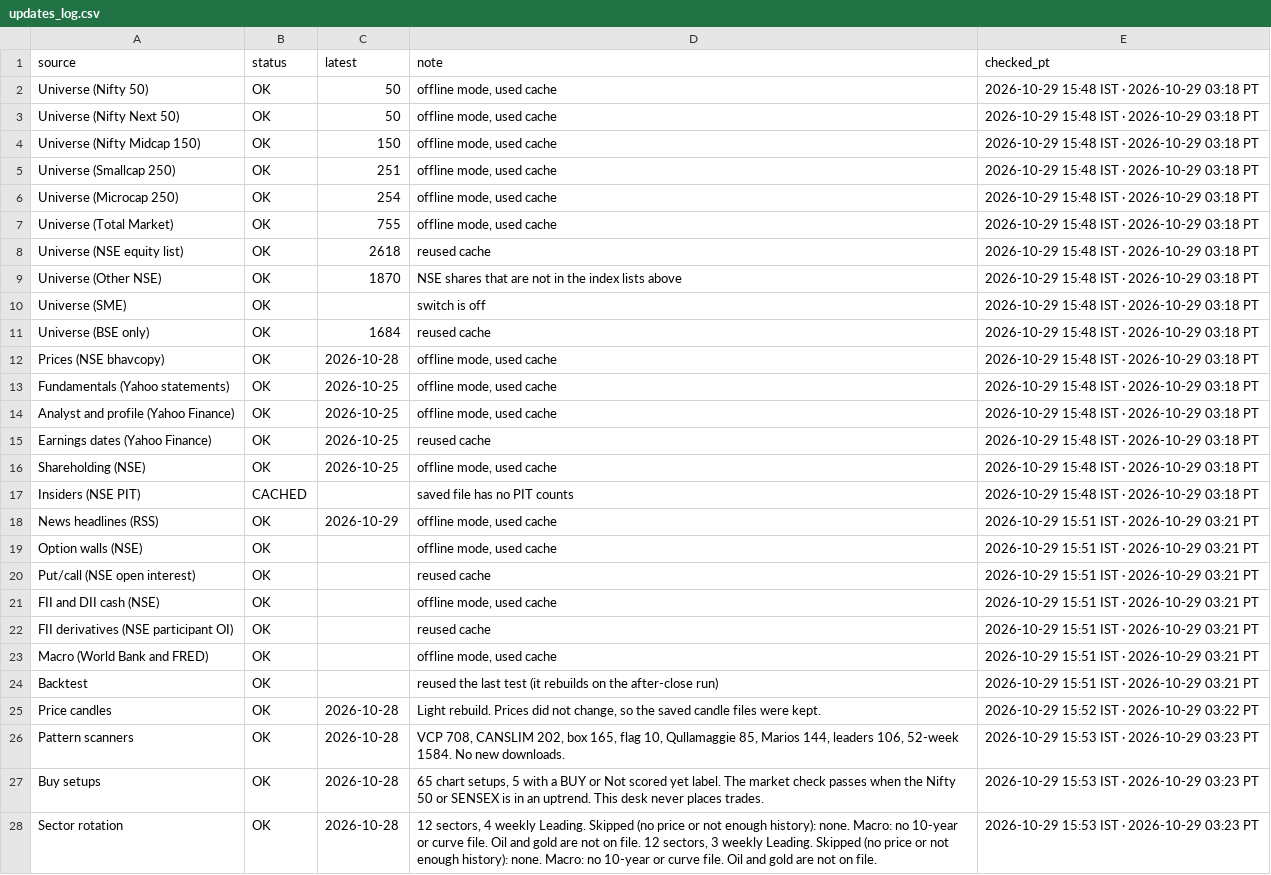
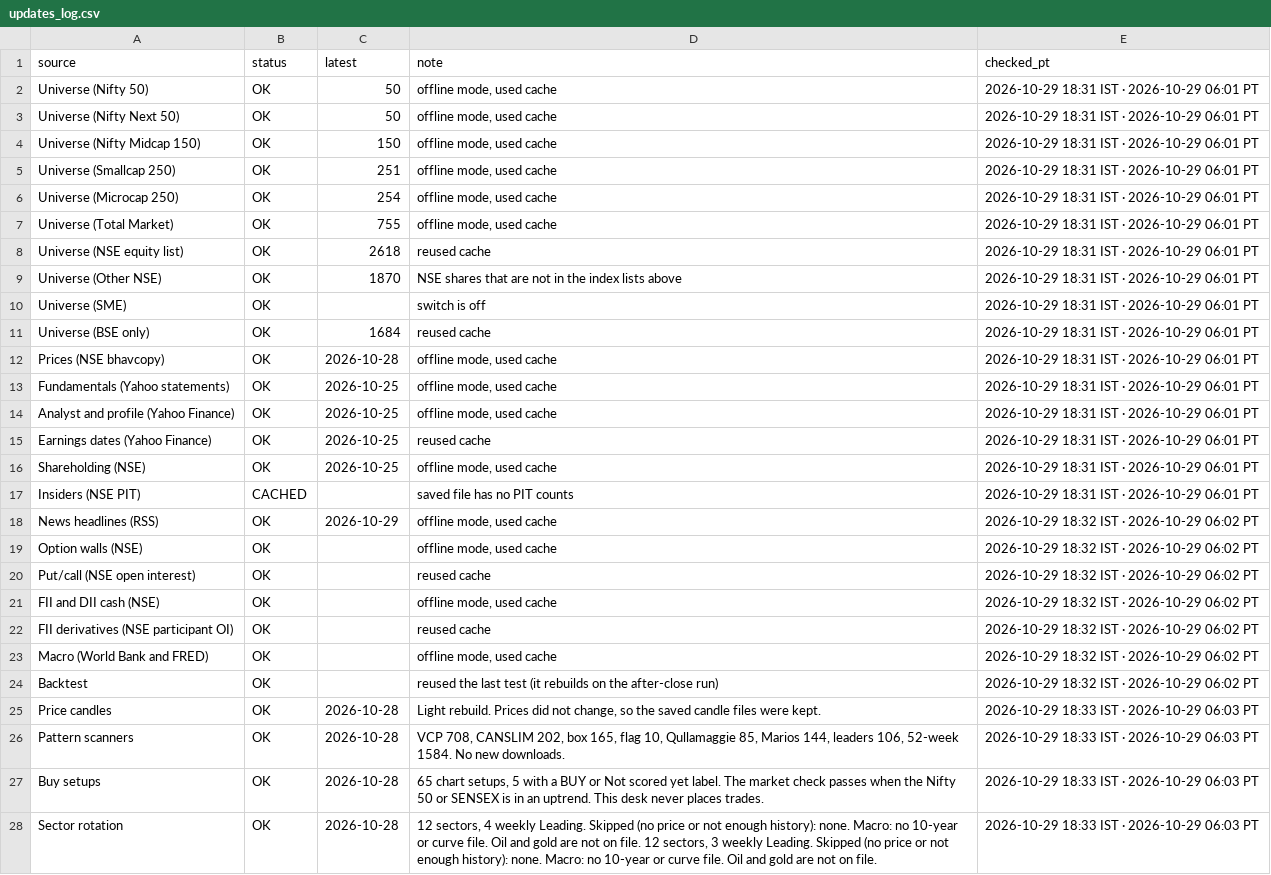
Before and after one commit to PatelNicknp/nicks-india-stock-desk, a CSV file: data/updates_log.csv, drawn as a sheet; only a part is shown; the diff covers the shown part only; the diff names each change by its address in the sheet, - before the commit and + after, or states it on an @@ line.

```diff
--- a/data/updates_log.csv
+++ b/data/updates_log.csv
-E2:E17 (checked_pt): 2026-10-29 15:48 IST · 2026-10-29 03:18 PT
+E2:E17 (checked_pt): 2026-10-29 18:31 IST · 2026-10-29 06:01 PT
-E18:E24 (checked_pt): 2026-10-29 15:51 IST · 2026-10-29 03:21 PT
+E18:E24 (checked_pt): 2026-10-29 18:32 IST · 2026-10-29 06:02 PT
-E25 (checked_pt): 2026-10-29 15:52 IST · 2026-10-29 03:22 PT
+E25 (checked_pt): 2026-10-29 18:33 IST · 2026-10-29 06:03 PT
-E26:E28 (checked_pt): 2026-10-29 15:53 IST · 2026-10-29 03:23 PT
+E26:E28 (checked_pt): 2026-10-29 18:33 IST · 2026-10-29 06:03 PT
```
Also changed, not shown: 5 edited cells elsewhere in this file, data/market_today.csv, 1 other file.
